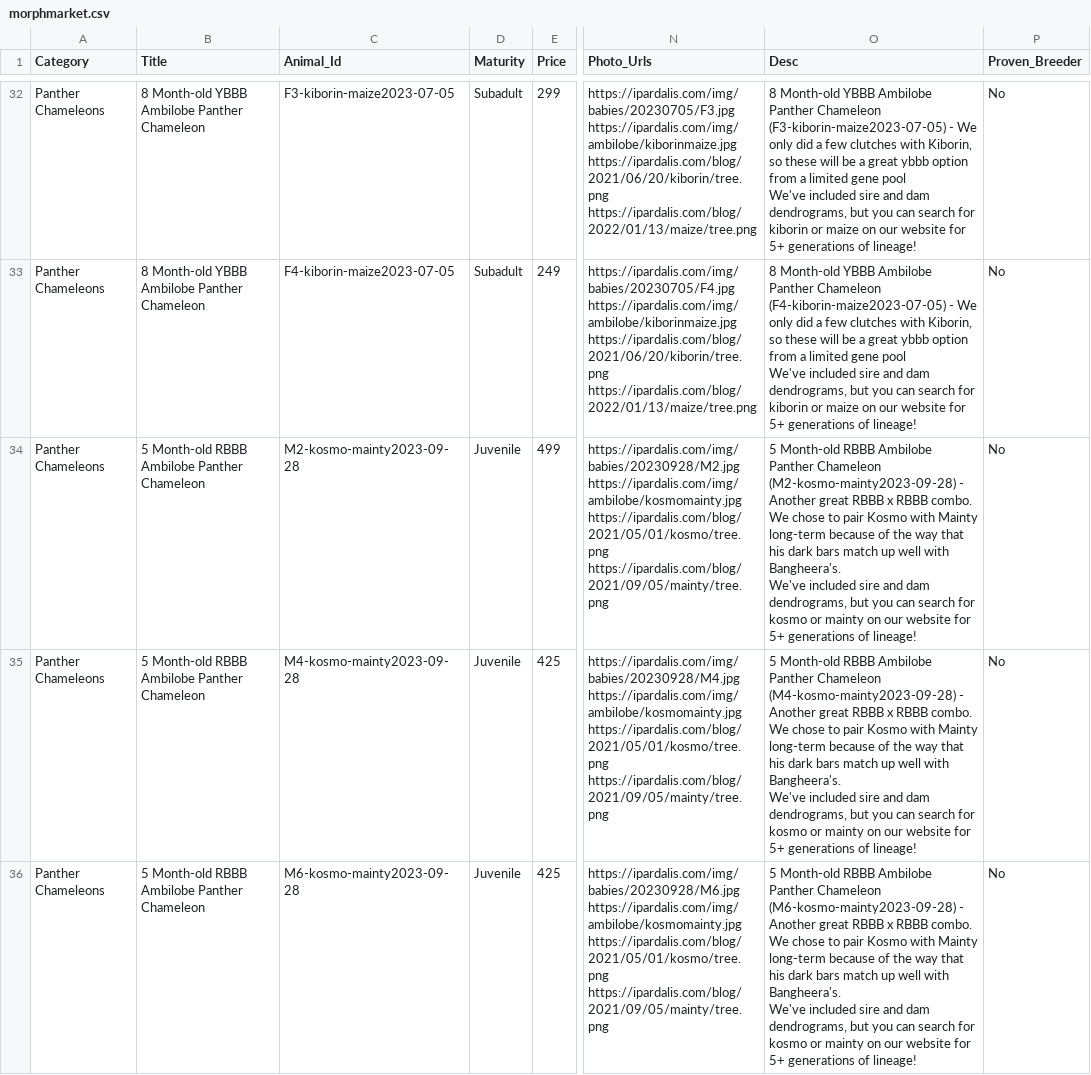
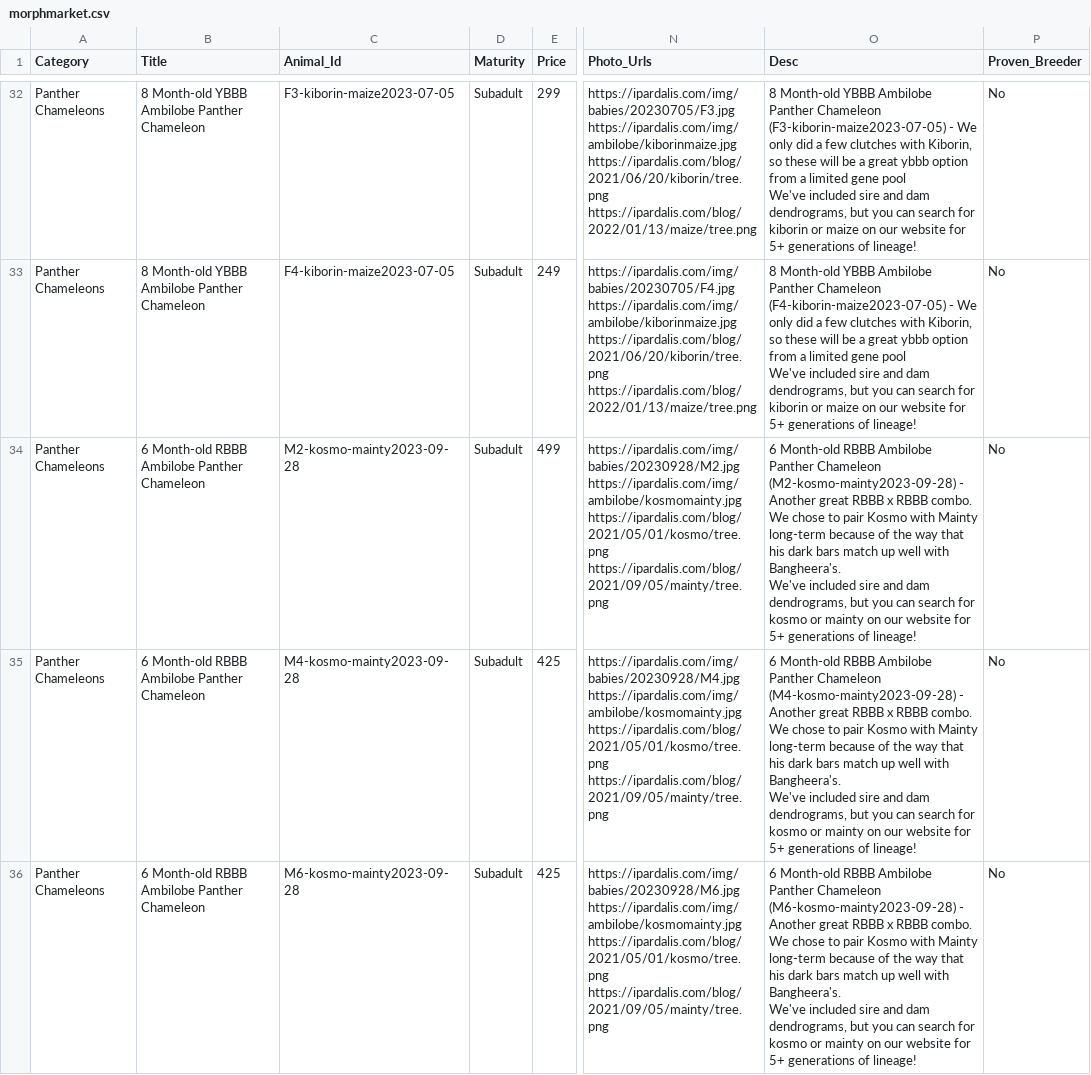
Before and after one commit to Dripdrop12/ipardalis, a CSV file: R/morphmarket.csv, drawn as a sheet; only a part is shown, gaps mark what is left out; the diff covers the shown part only; the diff names each change by its address in the sheet, - before the commit and + after, or states it on an @@ line.

```diff
--- a/R/morphmarket.csv
+++ b/R/morphmarket.csv
-B34:B36 (Title): 5 Month-old RBBB Ambilobe Panther Chameleon
+B34:B36 (Title): 6 Month-old RBBB Ambilobe Panther Chameleon
-D34:D36 (Maturity): Juvenile
+D34:D36 (Maturity): Subadult
-O34 (Desc): 5 Month-old RBBB…
+O34 (Desc): 6 Month-old RBBB…
-O35 (Desc): 5 Month-old RBBB…
+O35 (Desc): 6 Month-old RBBB…
-O36 (Desc): 5 Month-old RBBB…
+O36 (Desc): 6 Month-old RBBB…
```
Also changed, not shown: 2 removed rows and 17 edited cells elsewhere in this file, 1 other file.
